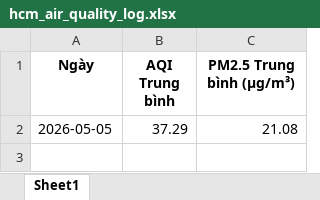
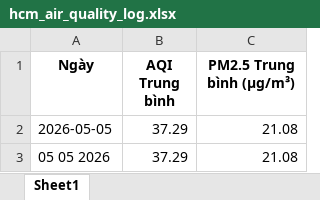
Before and after one commit to BetterCallJw/hcm-air-quality-tracker, an Excel workbook: hcm_air_quality_log.xlsx, sheet Sheet1, drawn as a sheet; values as stored, in another font and other column widths than the file's, no borders; the diff names each change by its address in the sheet, - before the commit and + after, or states it on an @@ line.

```diff
--- a/hcm_air_quality_log.xlsx (sheet Sheet1)
+++ b/hcm_air_quality_log.xlsx (sheet Sheet1)
+row 3: 05 05 2026 | 37.29 | 21.08
```
